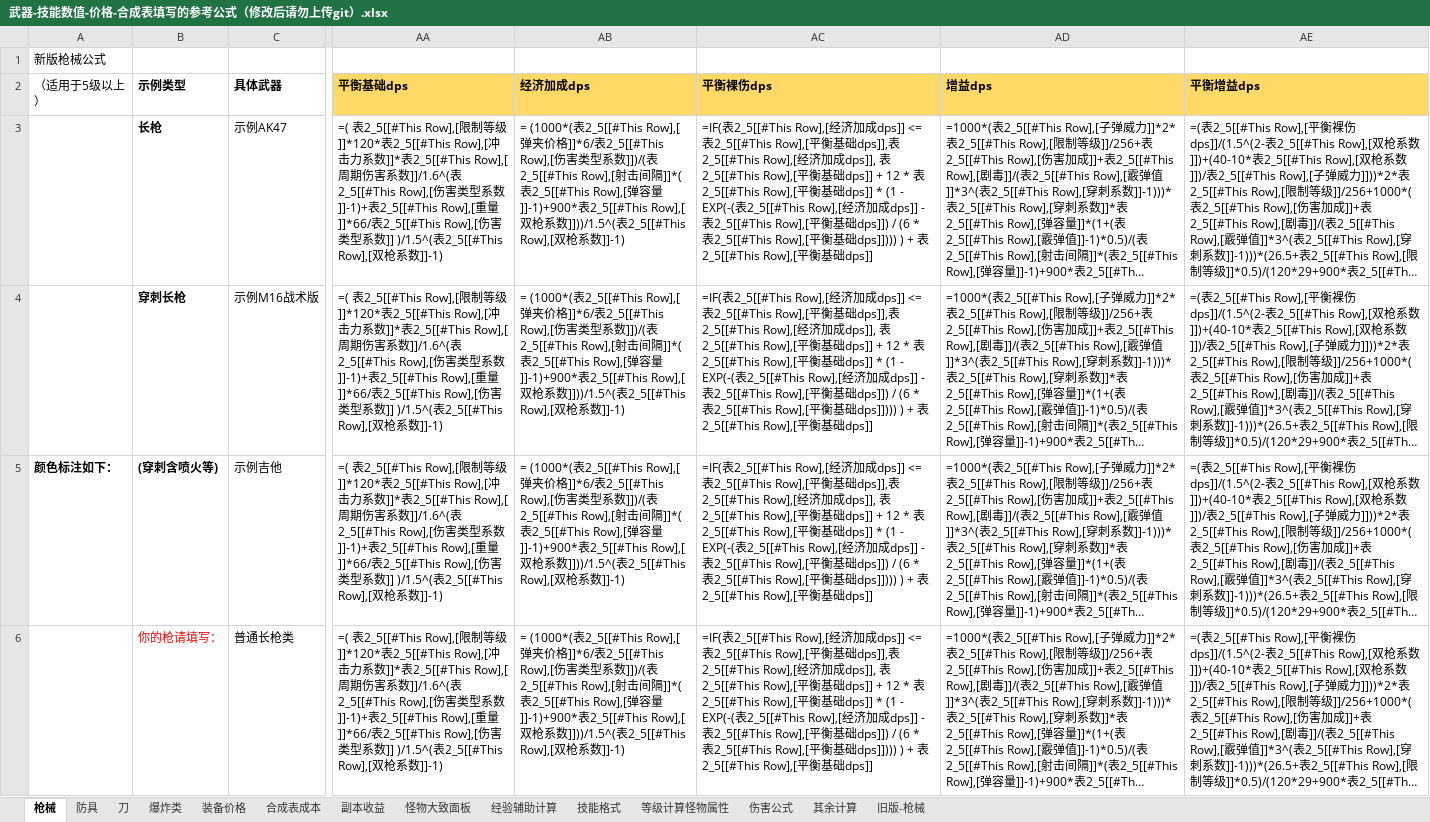
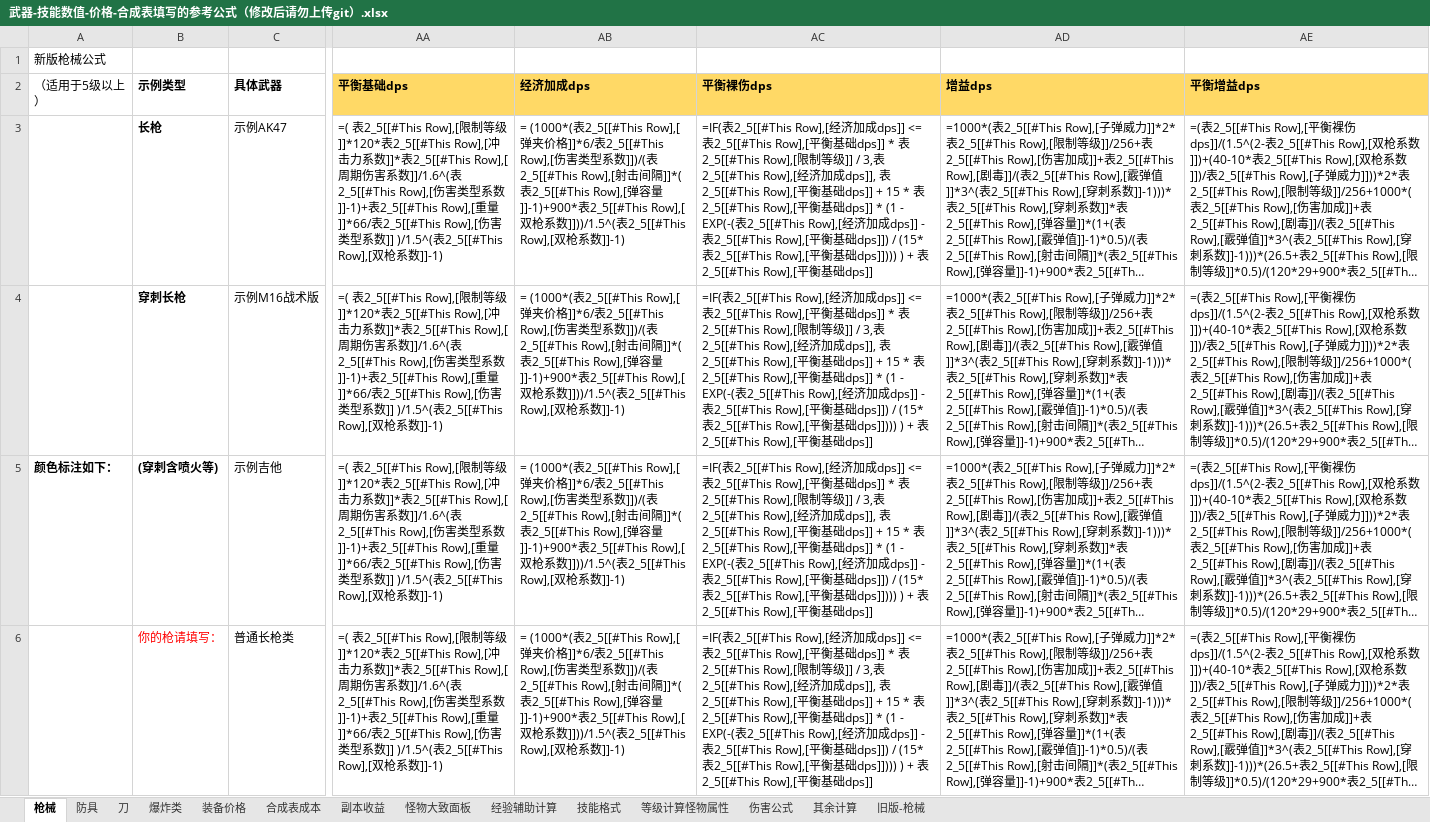
Before and after one commit to FlashNightModReborn/CrazyFlashNight, an Excel workbook: 0.说明文件与教程/武器-技能数值-价格-合成表填写的参考公式（修改后请勿上传git）.xlsx, sheet 枪械, drawn as a sheet; only a part is shown, gaps mark what is left out; long unchanged cells end in …; values as stored, in another font and other column widths than the file's, no borders; formulas are shown in place of their values; table styles not drawn; the diff covers the shown part only; the diff names each change by its address in the sheet, - before the commit and + after, or states it on an @@ line.

```diff
--- a/0.说明文件与教程/武器-技能数值-价格-合成表填写的参考公式（修改后请勿上传git）.xlsx (sheet 枪械)
+++ b/0.说明文件与教程/武器-技能数值-价格-合成表填写的参考公式（修改后请勿上传git）.xlsx (sheet 枪械)
-AC3:AC6 (平衡裸伤dps): …基础dps]],表2_5[[#This Row],[经济加成dps]], 表2_5[[#This Row],[平衡基础dps]] + 12 * 表2_5[[#This Row],[平衡基础dps]] * (1 - EXP(-(表2_5[[#This Row],[经济加成dps]] - 表2_5[[#This Row],[平衡基础dps]]) / (6 * 表2_5[[#This…
+AC3:AC6 (平衡裸伤dps): …基础dps]] * 表2_5[[#This Row],[限制等级]] / 3,表2_5[[#This Row],[经济加成dps]], 表2_5[[#This Row],[平衡基础dps]] + 15 * 表2_5[[#This Row],[平衡基础dps]] * (1 - EXP(-(表2_5[[#This Row],[经济加成dps]] - 表2_5[[#This Row],[平衡基础dps]]) / (15* 表2_5[[#This…
```
Also changed, not shown: 8 edited cells elsewhere in this sheet, 3 other files.
